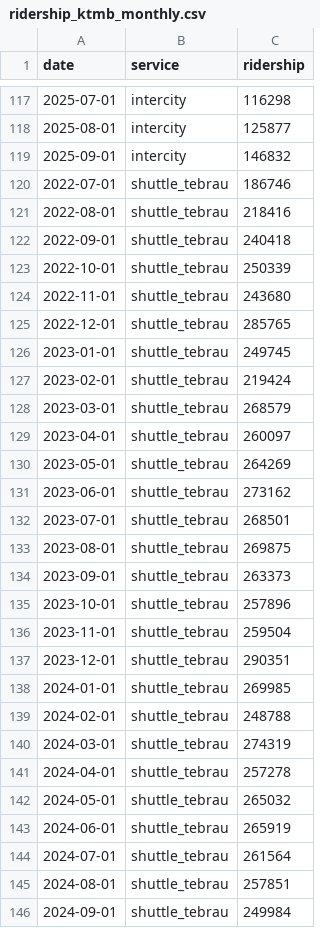
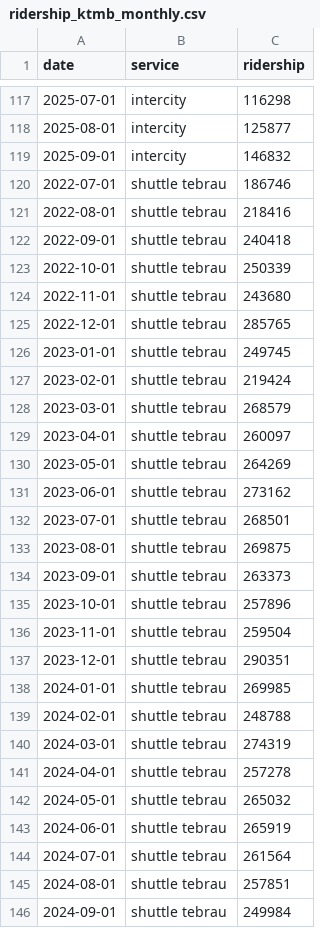
Before and after one commit to Yuuuyy666/3179-Viz2, a CSV file: ridership_ktmb_monthly.csv, drawn as a sheet; only a part is shown, gaps mark what is left out; the diff covers the shown part only.

```diff
--- a/ridership_ktmb_monthly.csv
+++ b/ridership_ktmb_monthly.csv
@@ -119,28 +119,28 @@ date,service,ridership
 2025-09-01,intercity,146832
-2022-07-01,shuttle_tebrau,186746
-2022-08-01,shuttle_tebrau,218416
-2022-09-01,shuttle_tebrau,240418
-2022-10-01,shuttle_tebrau,250339
-2022-11-01,shuttle_tebrau,243680
-2022-12-01,shuttle_tebrau,285765
-2023-01-01,shuttle_tebrau,249745
-2023-02-01,shuttle_tebrau,219424
-2023-03-01,shuttle_tebrau,268579
-2023-04-01,shuttle_tebrau,260097
-2023-05-01,shuttle_tebrau,264269
-2023-06-01,shuttle_tebrau,273162
-2023-07-01,shuttle_tebrau,268501
-2023-08-01,shuttle_tebrau,269875
-2023-09-01,shuttle_tebrau,263373
-2023-10-01,shuttle_tebrau,257896
-2023-11-01,shuttle_tebrau,259504
-2023-12-01,shuttle_tebrau,290351
-2024-01-01,shuttle_tebrau,269985
-2024-02-01,shuttle_tebrau,248788
-2024-03-01,shuttle_tebrau,274319
-2024-04-01,shuttle_tebrau,257278
-2024-05-01,shuttle_tebrau,265032
-2024-06-01,shuttle_tebrau,265919
-2024-07-01,shuttle_tebrau,261564
-2024-08-01,shuttle_tebrau,257851
-2024-09-01,shuttle_tebrau,249984
+2022-07-01,shuttle tebrau,186746
+2022-08-01,shuttle tebrau,218416
+2022-09-01,shuttle tebrau,240418
+2022-10-01,shuttle tebrau,250339
+2022-11-01,shuttle tebrau,243680
+2022-12-01,shuttle tebrau,285765
+2023-01-01,shuttle tebrau,249745
+2023-02-01,shuttle tebrau,219424
+2023-03-01,shuttle tebrau,268579
+2023-04-01,shuttle tebrau,260097
+2023-05-01,shuttle tebrau,264269
+2023-06-01,shuttle tebrau,273162
+2023-07-01,shuttle tebrau,268501
+2023-08-01,shuttle tebrau,269875
+2023-09-01,shuttle tebrau,263373
+2023-10-01,shuttle tebrau,257896
+2023-11-01,shuttle tebrau,259504
+2023-12-01,shuttle tebrau,290351
+2024-01-01,shuttle tebrau,269985
+2024-02-01,shuttle tebrau,248788
+2024-03-01,shuttle tebrau,274319
+2024-04-01,shuttle tebrau,257278
+2024-05-01,shuttle tebrau,265032
+2024-06-01,shuttle tebrau,265919
+2024-07-01,shuttle tebrau,261564
+2024-08-01,shuttle tebrau,257851
+2024-09-01,shuttle tebrau,249984
```
Also changed, not shown: 71 edited cells elsewhere in this file, ridership_headline.csv, 4 other files.
